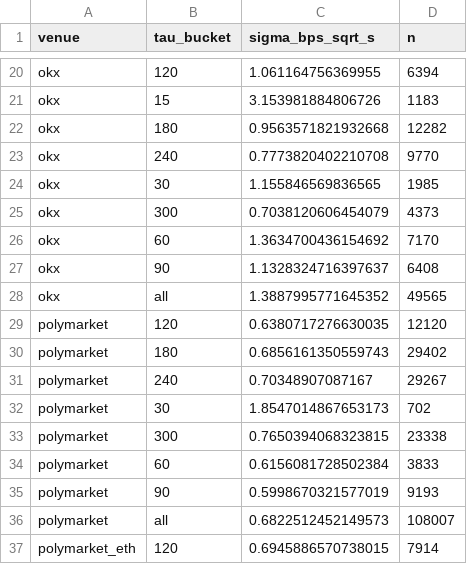
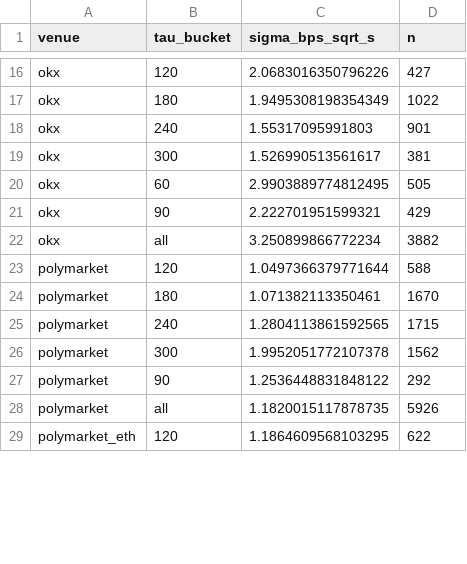
Before and after one commit to freepoi/buda-status, a CSV file: reports/implied_sigma.csv, drawn as a sheet; only a part is shown, gaps mark what is left out; removed rows and columns are numbered as before the commit, all else as after; the diff covers the shown part only; the diff names each change by its address in the sheet, - before the commit and + after, or states it on an @@ line.

```diff
--- a/reports/implied_sigma.csv
+++ b/reports/implied_sigma.csv
-C16 (sigma_bps_sqrt_s): 1.061164756369955
+C16 (sigma_bps_sqrt_s): 2.0683016350796226
-D16 (n): 6394
+D16 (n): 427
-row 21: okx | 15 | 3.153981884806726 | 1183
-C17 (sigma_bps_sqrt_s): 0.9563571821932668
+C17 (sigma_bps_sqrt_s): 1.9495308198354349
-D17 (n): 12282
+D17 (n): 1022
-C18 (sigma_bps_sqrt_s): 0.7773820402210708
+C18 (sigma_bps_sqrt_s): 1.55317095991803
-D18 (n): 9770
+D18 (n): 901
-row 24: okx | 30 | 1.155846569836565 | 1985
-C19 (sigma_bps_sqrt_s): 0.7038120606454079
+C19 (sigma_bps_sqrt_s): 1.526990513561617
-D19 (n): 4373
+D19 (n): 381
-C20 (sigma_bps_sqrt_s): 1.3634700436154692
+C20 (sigma_bps_sqrt_s): 2.9903889774812495
-D20 (n): 7170
+D20 (n): 505
-C21 (sigma_bps_sqrt_s): 1.1328324716397637
+C21 (sigma_bps_sqrt_s): 2.222701951599321
-D21 (n): 6408
+D21 (n): 429
-C22 (sigma_bps_sqrt_s): 1.3887995771645352
+C22 (sigma_bps_sqrt_s): 3.250899866772234
-D22 (n): 49565
+D22 (n): 3882
-C23 (sigma_bps_sqrt_s): 0.6380717276630035
+C23 (sigma_bps_sqrt_s): 1.0497366379771644
-D23 (n): 12120
+D23 (n): 588
-C24 (sigma_bps_sqrt_s): 0.6856161350559743
+C24 (sigma_bps_sqrt_s): 1.071382113350461
-D24 (n): 29402
+D24 (n): 1670
-C25 (sigma_bps_sqrt_s): 0.70348907087167
+C25 (sigma_bps_sqrt_s): 1.2804113861592565
-D25 (n): 29267
+D25 (n): 1715
-row 32: polymarket | 30 | 1.8547014867653173 | 702
-C26 (sigma_bps_sqrt_s): 0.7650394068323815
+C26 (sigma_bps_sqrt_s): 1.9952051772107378
-D26 (n): 23338
+D26 (n): 1562
-row 34: polymarket | 60 | 0.6156081728502384 | 3833
-C27 (sigma_bps_sqrt_s): 0.5998670321577019
+C27 (sigma_bps_sqrt_s): 1.2536448831848122
-D27 (n): 9193
+D27 (n): 292
-C28 (sigma_bps_sqrt_s): 0.6822512452149573
+C28 (sigma_bps_sqrt_s): 1.1820015117878735
-D28 (n): 108007
+D28 (n): 5926
-C29 (sigma_bps_sqrt_s): 0.6945886570738015
+C29 (sigma_bps_sqrt_s): 1.1864609568103295
-D29 (n): 7914
+D29 (n): 622
```
Also changed, not shown: 6 removed rows and 38 edited cells elsewhere in this file, reports/calibration.csv, reports/compare_by_gap.csv, 20 other files.
